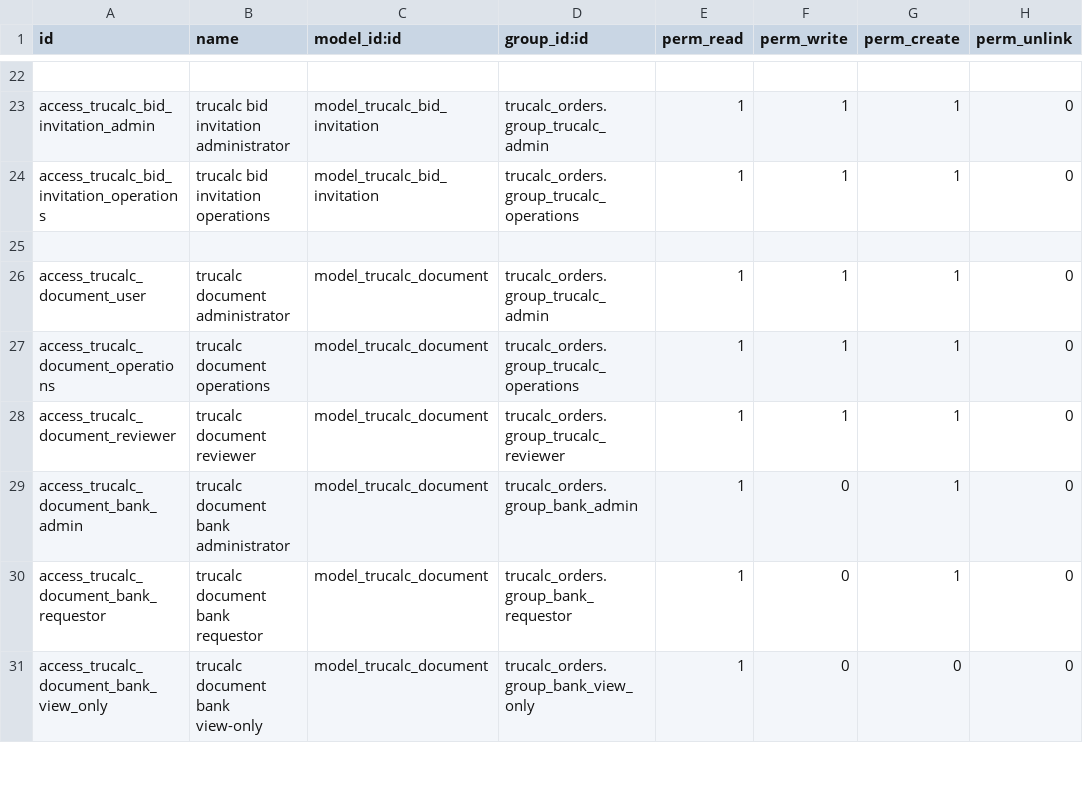
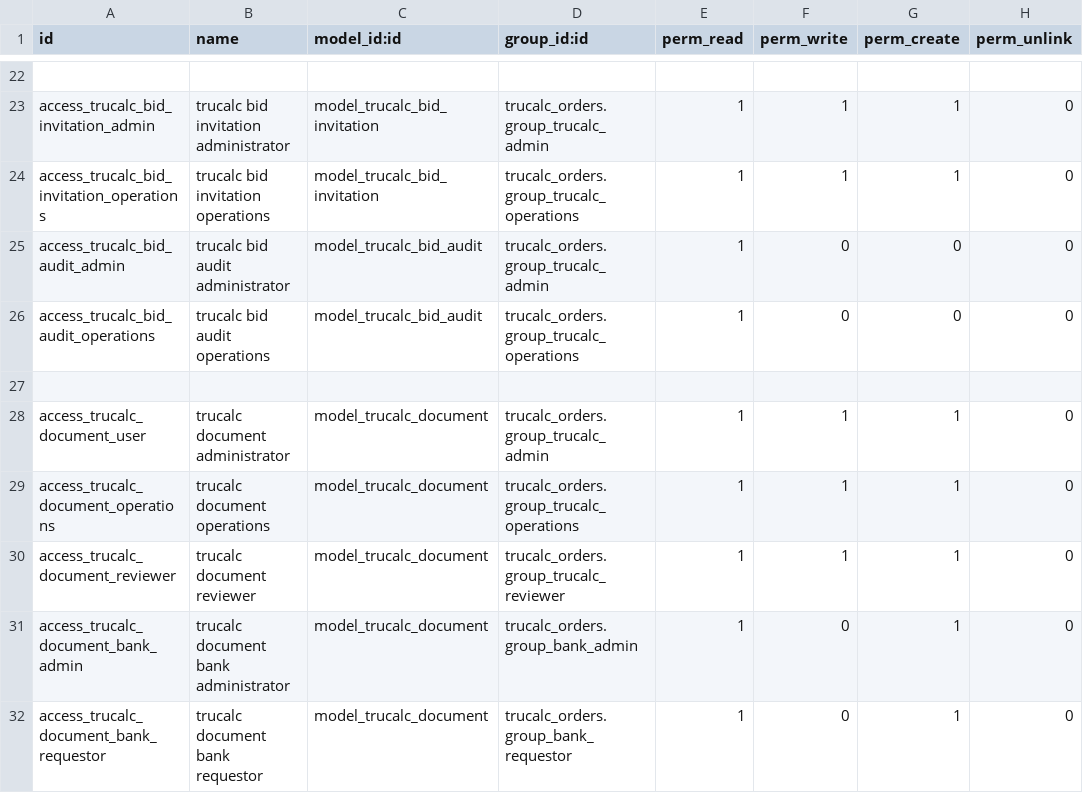
Before and after one commit to tnfirstflight-art/trucalc_orders, a CSV file: security/ir.model.access.csv, drawn as a sheet; only a part is shown, gaps mark what is left out; the shorter side is filled out with more unchanged rows.

```diff
--- a/security/ir.model.access.csv
+++ b/security/ir.model.access.csv
@@ -24,2 +24,4 @@ access_trucalc_bid_invitation_admin,trucalc bid invitation administrator,model_t
 access_trucalc_bid_invitation_operations,trucalc bid invitation operations,model_trucalc_bid_invitation,trucalc_orders.group_trucalc_operations,1,1,1,0
+access_trucalc_bid_audit_admin,trucalc bid audit administrator,model_trucalc_bid_audit,trucalc_orders.group_trucalc_admin,1,0,0,0
+access_trucalc_bid_audit_operations,trucalc bid audit operations,model_trucalc_bid_audit,trucalc_orders.group_trucalc_operations,1,0,0,0
 
```
Also changed, not shown: 9 other files.
